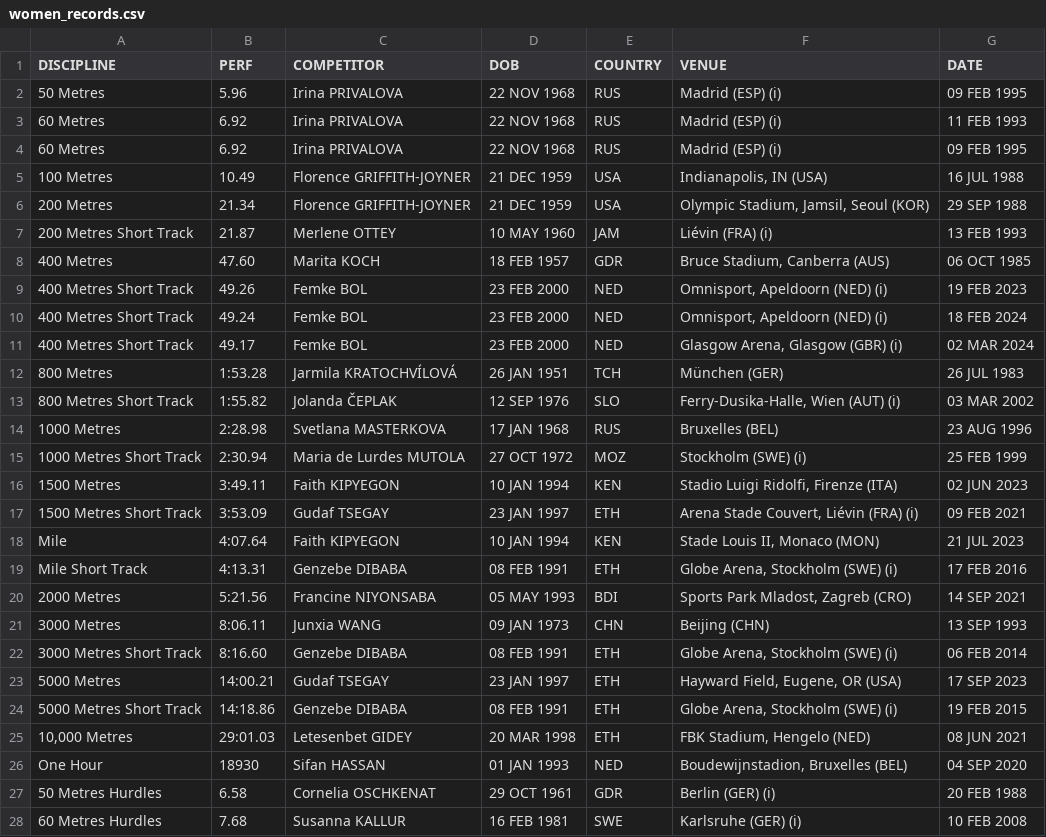
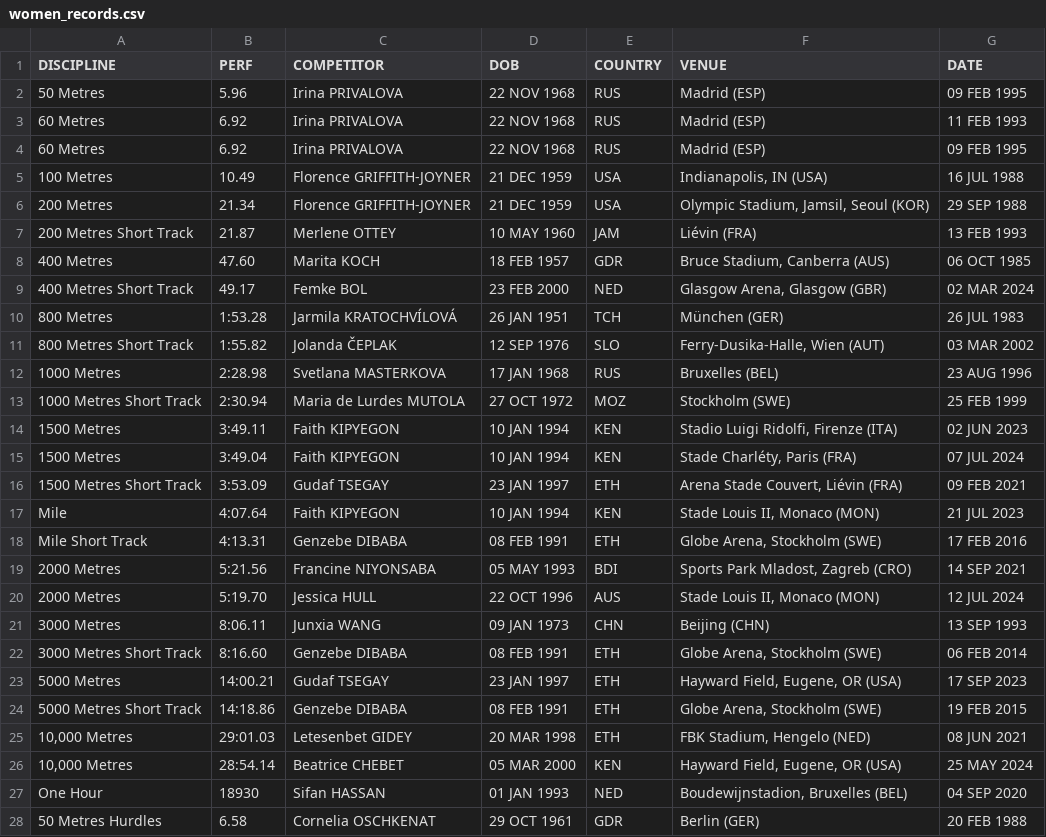
Before and after one commit to titouanlegourrierec/World-Athletics-Records, a CSV file: data_before/women_records.csv (was women_records.csv), drawn as a sheet; only a part is shown; the diff covers the shown part only.

Commit message:
web scraping of world athletics records 'web_scaping.py' and data_analysis 'data_analysis.py'

```diff
--- a/women_records.csv
+++ b/data_before/women_records.csv
@@ -1,28 +1,28 @@
 DISCIPLINE,PERF,COMPETITOR,DOB,COUNTRY,VENUE,DATE
-50 Metres,5.96,Irina PRIVALOVA,22 NOV 1968,RUS,Madrid (ESP) (i),09 FEB 1995
-60 Metres,6.92,Irina PRIVALOVA,22 NOV 1968,RUS,Madrid (ESP) (i),11 FEB 1993
-60 Metres,6.92,Irina PRIVALOVA,22 NOV 1968,RUS,Madrid (ESP) (i),09 FEB 1995
+50 Metres,5.96,Irina PRIVALOVA,22 NOV 1968,RUS,Madrid (ESP) ,09 FEB 1995
+60 Metres,6.92,Irina PRIVALOVA,22 NOV 1968,RUS,Madrid (ESP) ,11 FEB 1993
+60 Metres,6.92,Irina PRIVALOVA,22 NOV 1968,RUS,Madrid (ESP) ,09 FEB 1995
 100 Metres,10.49,Florence GRIFFITH-JOYNER,21 DEC 1959,USA,"Indianapolis, IN (USA)",16 JUL 1988
 200 Metres,21.34,Florence GRIFFITH-JOYNER,21 DEC 1959,USA,"Olympic Stadium, Jamsil, Seoul (KOR)",29 SEP 1988
-200 Metres Short Track,21.87,Merlene OTTEY,10 MAY 1960,JAM,Liévin (FRA) (i),13 FEB 1993
+200 Metres Short Track,21.87,Merlene OTTEY,10 MAY 1960,JAM,Liévin (FRA) ,13 FEB 1993
 400 Metres,47.60,Marita KOCH,18 FEB 1957,GDR,"Bruce Stadium, Canberra (AUS)",06 OCT 1985
-400 Metres Short Track,49.26,Femke BOL,23 FEB 2000,NED,"Omnisport, Apeldoorn (NED) (i)",19 FEB 2023
-400 Metres Short Track,49.24,Femke BOL,23 FEB 2000,NED,"Omnisport, Apeldoorn (NED) (i)",18 FEB 2024
-400 Metres Short Track,49.17,Femke BOL,23 FEB 2000,NED,"Glasgow Arena, Glasgow (GBR) (i)",02 MAR 2024
+400 Metres Short Track,49.17,Femke BOL,23 FEB 2000,NED,"Glasgow Arena, Glasgow (GBR) ",02 MAR 2024
 800 Metres,1:53.28,Jarmila KRATOCHVÍLOVÁ,26 JAN 1951,TCH,München (GER),26 JUL 1983
-800 Metres Short Track,1:55.82,Jolanda ČEPLAK,12 SEP 1976,SLO,"Ferry-Dusika-Halle, Wien (AUT) (i)",03 MAR 2002
+800 Metres Short Track,1:55.82,Jolanda ČEPLAK,12 SEP 1976,SLO,"Ferry-Dusika-Halle, Wien (AUT) ",03 MAR 2002
 1000 Metres,2:28.98,Svetlana MASTERKOVA,17 JAN 1968,RUS,Bruxelles (BEL),23 AUG 1996
-1000 Metres Short Track,2:30.94,Maria de Lurdes MUTOLA,27 OCT 1972,MOZ,Stockholm (SWE) (i),25 FEB 1999
+1000 Metres Short Track,2:30.94,Maria de Lurdes MUTOLA,27 OCT 1972,MOZ,Stockholm (SWE) ,25 FEB 1999
 1500 Metres,3:49.11,Faith KIPYEGON,10 JAN 1994,KEN,"Stadio Luigi Ridolfi, Firenze (ITA)",02 JUN 2023
-1500 Metres Short Track,3:53.09,Gudaf TSEGAY,23 JAN 1997,ETH,"Arena Stade Couvert, Liévin (FRA) (i)",09 FEB 2021
+1500 Metres,3:49.04,Faith KIPYEGON,10 JAN 1994,KEN,"Stade Charléty, Paris (FRA)",07 JUL 2024
+1500 Metres Short Track,3:53.09,Gudaf TSEGAY,23 JAN 1997,ETH,"Arena Stade Couvert, Liévin (FRA) ",09 FEB 2021
 Mile,4:07.64,Faith KIPYEGON,10 JAN 1994,KEN,"Stade Louis II, Monaco (MON)",21 JUL 2023
-Mile Short Track,4:13.31,Genzebe DIBABA,08 FEB 1991,ETH,"Globe Arena, Stockholm (SWE) (i)",17 FEB 2016
+Mile Short Track,4:13.31,Genzebe DIBABA,08 FEB 1991,ETH,"Globe Arena, Stockholm (SWE) ",17 FEB 2016
 2000 Metres,5:21.56,Francine NIYONSABA,05 MAY 1993,BDI,"Sports Park Mladost, Zagreb (CRO)",14 SEP 2021
+2000 Metres,5:19.70,Jessica HULL,22 OCT 1996,AUS,"Stade Louis II, Monaco (MON)",12 JUL 2024
 3000 Metres,8:06.11,Junxia WANG,09 JAN 1973,CHN,Beijing (CHN),13 SEP 1993
-3000 Metres Short Track,8:16.60,Genzebe DIBABA,08 FEB 1991,ETH,"Globe Arena, Stockholm (SWE) (i)",06 FEB 2014
+3000 Metres Short Track,8:16.60,Genzebe DIBABA,08 FEB 1991,ETH,"Globe Arena, Stockholm (SWE) ",06 FEB 2014
 5000 Metres,14:00.21,Gudaf TSEGAY,23 JAN 1997,ETH,"Hayward Field, Eugene, OR (USA)",17 SEP 2023
-5000 Metres Short Track,14:18.86,Genzebe DIBABA,08 FEB 1991,ETH,"Globe Arena, Stockholm (SWE) (i)",19 FEB 2015
+5000 Metres Short Track,14:18.86,Genzebe DIBABA,08 FEB 1991,ETH,"Globe Arena, Stockholm (SWE) ",19 FEB 2015
 "10,000 Metres",29:01.03,Letesenbet GIDEY,20 MAR 1998,ETH,"FBK Stadium, Hengelo (NED)",08 JUN 2021
+"10,000 Metres",28:54.14,Beatrice CHEBET,05 MAR 2000,KEN,"Hayward Field, Eugene, OR (USA)",25 MAY 2024
 One Hour,18930,Sifan HASSAN,01 JAN 1993,NED,"Boudewijnstadion, Bruxelles (BEL)",04 SEP 2020
-50 Metres Hurdles,6.58,Cornelia OSCHKENAT,29 OCT 1961,GDR,Berlin (GER) (i),20 FEB 1988
-60 Metres Hurdles,7.68,Susanna KALLUR,16 FEB 1981,SWE,Karlsruhe (GER) (i),10 FEB 2008
+50 Metres Hurdles,6.58,Cornelia OSCHKENAT,29 OCT 1961,GDR,Berlin (GER) ,20 FEB 1988
```
Also changed, not shown: 2 added rows, 5 removed rows and 14 edited cells elsewhere in this file, data_before/men_records.csv, 24 other files.
